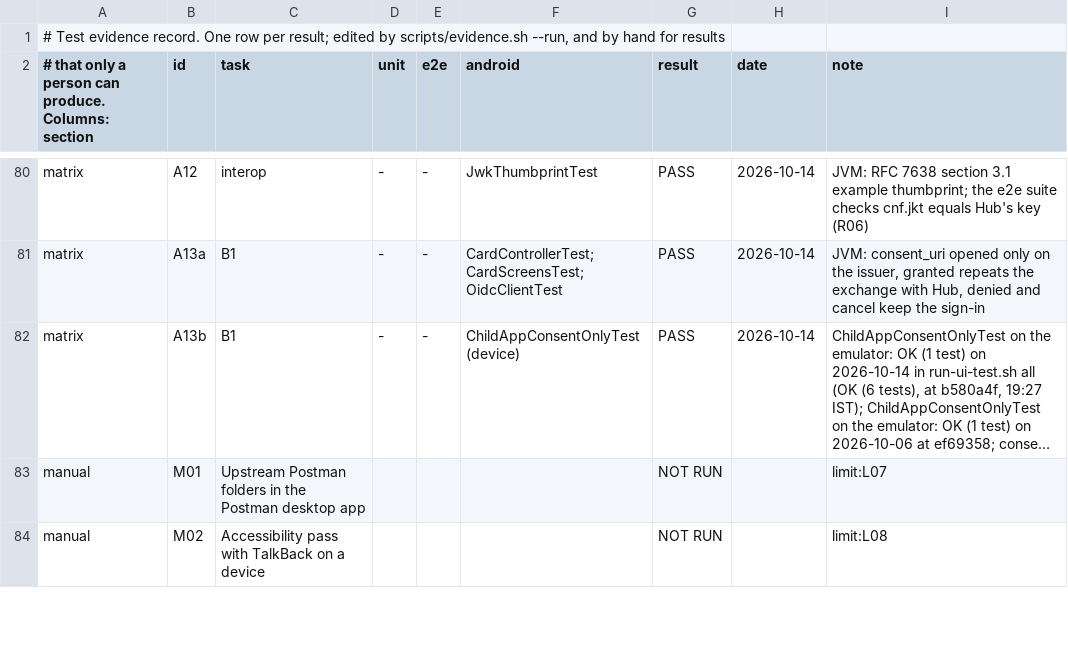
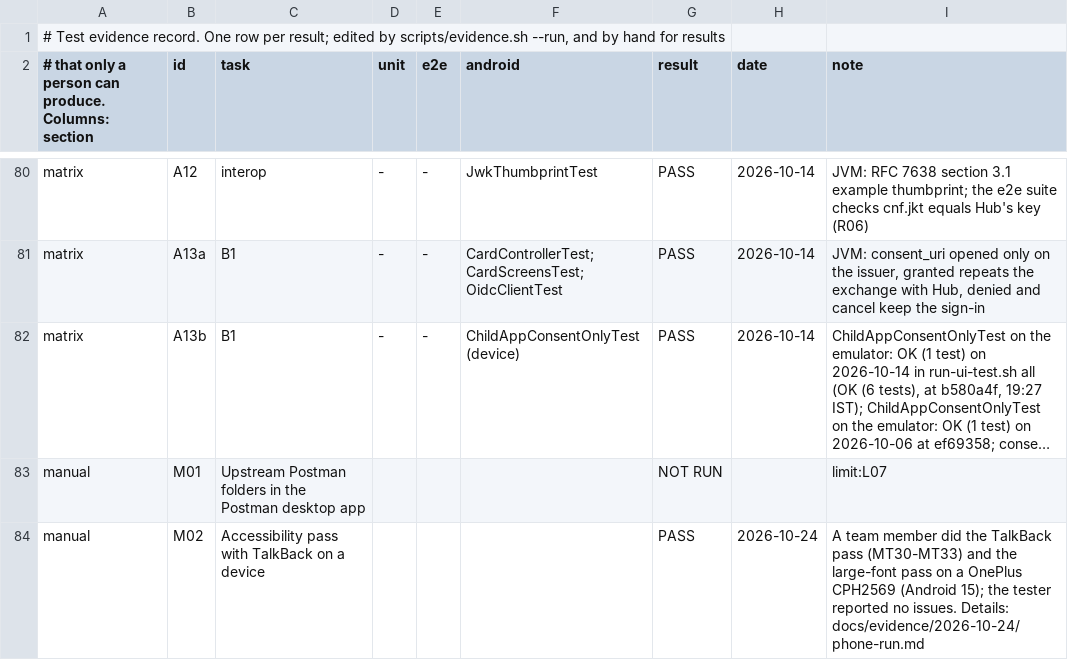
Before and after one commit to Paradox-73/Enable_Native_SSO_in_eSignet_Go_for_Mobile_Apps, a TSV file: docs/test-evidence.tsv, drawn as a sheet; only a part is shown, gaps mark what is left out; long unchanged cells end in …; the diff covers the shown part only; the diff names each change by its address in the sheet, - before the commit and + after, or states it on an @@ line.

Commit message:
docs: record the real-phone run and TalkBack pass of 2026-10-24
OnePlus CPH2569 (Android 15): Hub sign-in, Health Card silent sign-in, consent flows and sign-out of all apps
passed; a TalkBack and large-font pass found no issues. Rows M02 and M03 are PASS.

Signed-off-by: Paradox_73 <kanavbhardwaj86412a@gmail.com>

```diff
--- a/docs/test-evidence.tsv
+++ b/docs/test-evidence.tsv
-G84 (result): NOT RUN
+G84 (result): PASS
-H84 (date): (empty)
+H84 (date): 2026-10-24
-I84 (note): limit:L08
+I84 (note): A team member did the TalkBack pass (MT30-MT33) and the large-font pass on a OnePlus CPH2569 (Android 15); the tester reported no issues. Details: docs/evidence/2026-10-24/phone-run.md
```
Also changed, not shown: 5 edited cells elsewhere in this file, 8 other files.
